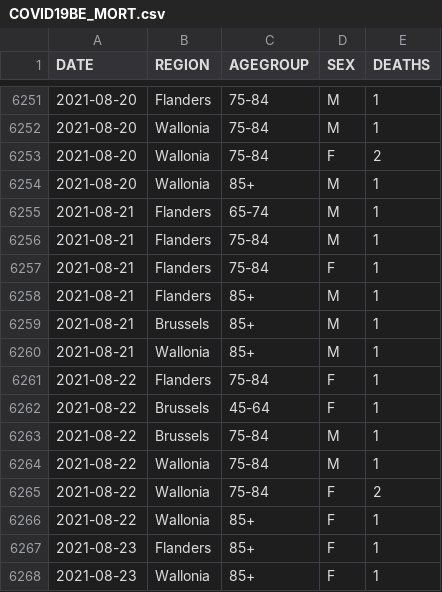
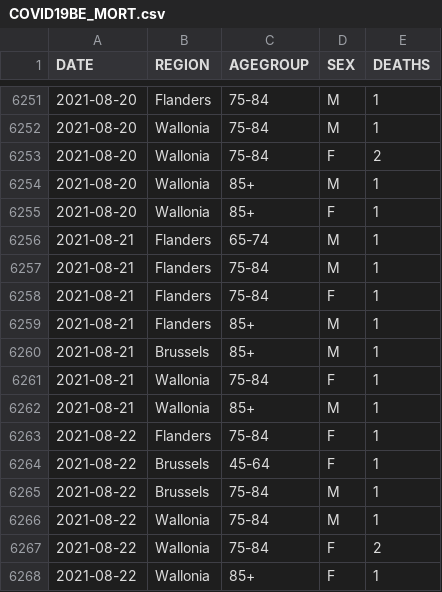
Before and after one commit to pdebuyl/coronavirus_notebooks, a CSV file: data/COVID19BE_MORT.csv, drawn as a sheet; only a part is shown, gaps mark what is left out; the shorter side is filled out with more unchanged rows; the diff covers the shown part only; the diff names each change by its address in the sheet, - before the commit and + after, or states it on an @@ line.

```diff
--- a/data/COVID19BE_MORT.csv
+++ b/data/COVID19BE_MORT.csv
+row 6255: 2021-08-20 | Wallonia | 85+ | F | 1
+row 6261: 2021-08-21 | Wallonia | 75-84 | F | 1
```
Also changed, not shown: 27 added rows elsewhere in this file, data/COVID19BE_HOSP.csv, data/COVID19BE_tests.csv.
